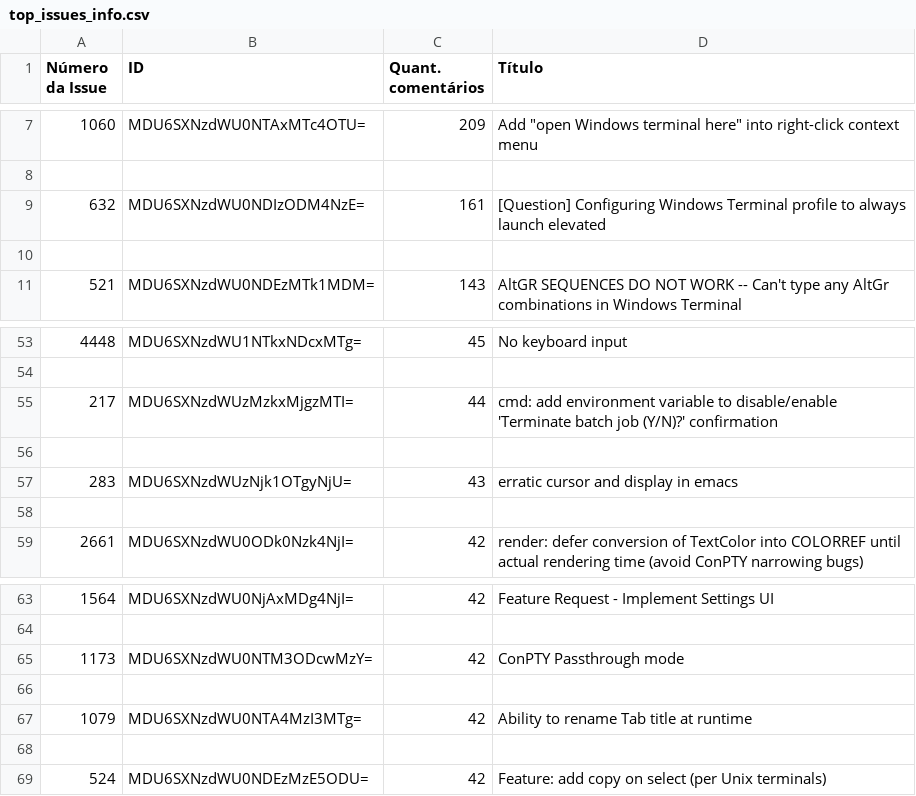
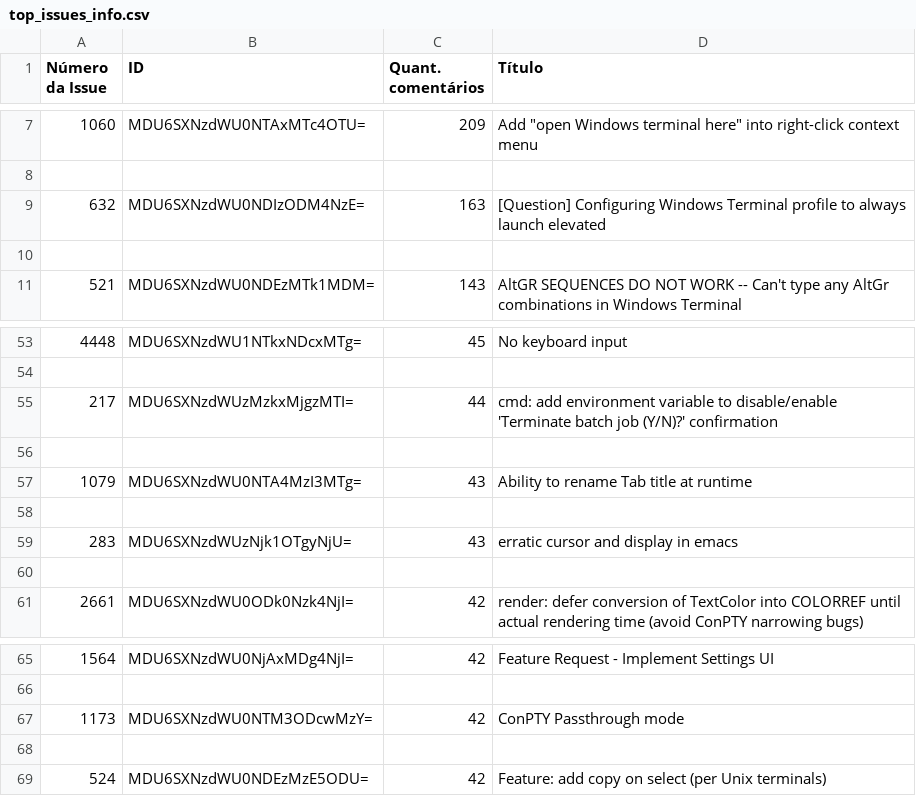
Before and after one commit to MateusSantosFonseca/LabEX2_AnaliseStackOverflowGitHub, a CSV file: RepositoriosAnalisados/0041_terminal/top_issues_info.csv, drawn as a sheet; only a part is shown, gaps mark what is left out.

```diff
--- a/RepositoriosAnalisados/0041_terminal/top_issues_info.csv
+++ b/RepositoriosAnalisados/0041_terminal/top_issues_info.csv
@@ -8,3 +8,3 @@ Número da Issue,ID,Quant. comentários,Título
 
-632,MDU6SXNzdWU0NDIzODM4NzE=,161,[Question] Configuring Windows Terminal profile to always launch elevated
+632,MDU6SXNzdWU0NDIzODM4NzE=,163,[Question] Configuring Windows Terminal profile to always launch elevated
 
@@ -56,2 +56,4 @@ Número da Issue,ID,Quant. comentários,Título
 
+1079,MDU6SXNzdWU0NTA4MzI3MTg=,43,Ability to rename Tab title at runtime
+
 283,MDU6SXNzdWUzNjk1OTgyNjU=,43,erratic cursor and display in emacs
@@ -65,4 +67,2 @@ Número da Issue,ID,Quant. comentários,Título
 1173,MDU6SXNzdWU0NTM3ODcwMzY=,42,ConPTY Passthrough mode
-
-1079,MDU6SXNzdWU0NTA4MzI3MTg=,42,Ability to rename Tab title at runtime
 
```
Also changed, not shown: QuestoesStackoverflow/questions_stackoverflow.csv, RepositoriosAnalisados/0026_create-react-app/top_issues_info.csv, 18 other files.
